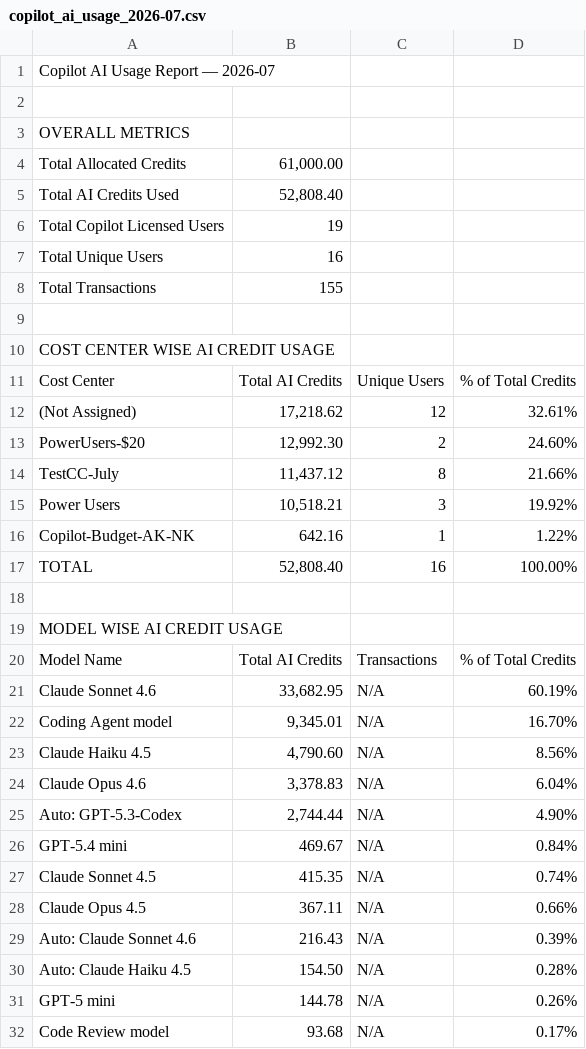
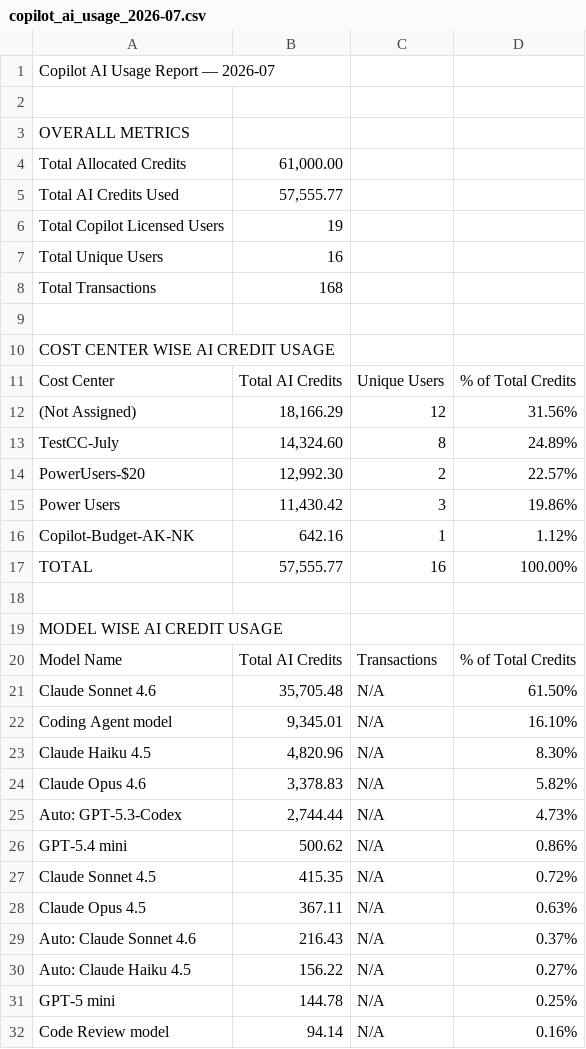
Before and after one commit to CanarysPlayground/AI-Usage-Report, a CSV file: reports/copilot_ai_usage_2026-07.csv, drawn as a sheet; only a part is shown; the diff covers the shown part only.

```diff
--- a/reports/copilot_ai_usage_2026-07.csv
+++ b/reports/copilot_ai_usage_2026-07.csv
@@ -4,6 +4,6 @@ OVERALL METRICS
 Total Allocated Credits,"61,000.00"
-Total AI Credits Used,"52,808.40"
+Total AI Credits Used,"57,555.77"
 Total Copilot Licensed Users,19
 Total Unique Users,16
-Total Transactions,155
+Total Transactions,168
 
@@ -11,8 +11,8 @@ COST CENTER WISE AI CREDIT USAGE
 Cost Center,Total AI Credits,Unique Users,% of Total Credits
-(Not Assigned),"17,218.62",12,32.61%
-PowerUsers-$20,"12,992.30",2,24.60%
-TestCC-July,"11,437.12",8,21.66%
-Power Users,"10,518.21",3,19.92%
-Copilot-Budget-AK-NK,642.16,1,1.22%
-TOTAL,"52,808.40",16,100.00%
+(Not Assigned),"18,166.29",12,31.56%
+TestCC-July,"14,324.60",8,24.89%
+PowerUsers-$20,"12,992.30",2,22.57%
+Power Users,"11,430.42",3,19.86%
+Copilot-Budget-AK-NK,642.16,1,1.12%
+TOTAL,"57,555.77",16,100.00%
 
@@ -20,13 +20,13 @@ MODEL WISE AI CREDIT USAGE
 Model Name,Total AI Credits,Transactions,% of Total Credits
-Claude Sonnet 4.6,"33,682.95",N/A,60.19%
-Coding Agent model,"9,345.01",N/A,16.70%
-Claude Haiku 4.5,"4,790.60",N/A,8.56%
-Claude Opus 4.6,"3,378.83",N/A,6.04%
-Auto: GPT-5.3-Codex,"2,744.44",N/A,4.90%
-GPT-5.4 mini,469.67,N/A,0.84%
-Claude Sonnet 4.5,415.35,N/A,0.74%
-Claude Opus 4.5,367.11,N/A,0.66%
-Auto: Claude Sonnet 4.6,216.43,N/A,0.39%
-Auto: Claude Haiku 4.5,154.50,N/A,0.28%
-GPT-5 mini,144.78,N/A,0.26%
-Code Review model,93.68,N/A,0.17%
+Claude Sonnet 4.6,"35,705.48",N/A,61.50%
+Coding Agent model,"9,345.01",N/A,16.10%
+Claude Haiku 4.5,"4,820.96",N/A,8.30%
+Claude Opus 4.6,"3,378.83",N/A,5.82%
+Auto: GPT-5.3-Codex,"2,744.44",N/A,4.73%
+GPT-5.4 mini,500.62,N/A,0.86%
+Claude Sonnet 4.5,415.35,N/A,0.72%
+Claude Opus 4.5,367.11,N/A,0.63%
+Auto: Claude Sonnet 4.6,216.43,N/A,0.37%
+Auto: Claude Haiku 4.5,156.22,N/A,0.27%
+GPT-5 mini,144.78,N/A,0.25%
+Code Review model,94.14,N/A,0.16%
```
Also changed, not shown: 4 edited cells elsewhere in this file.
